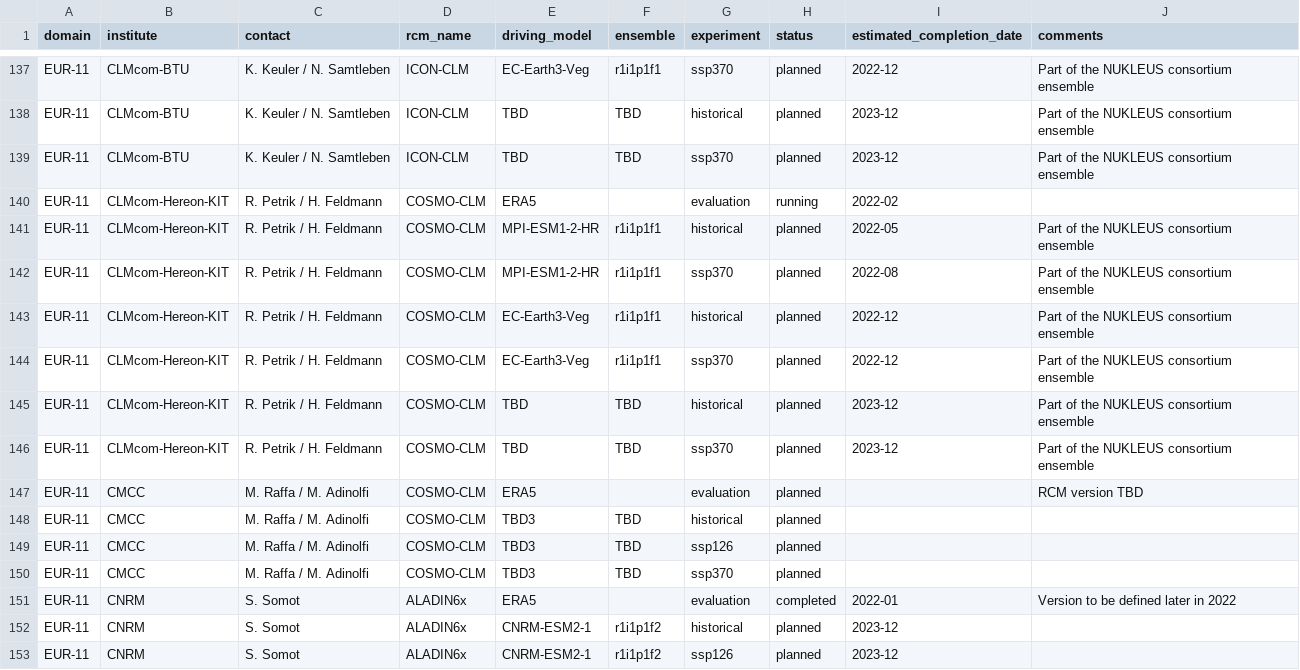
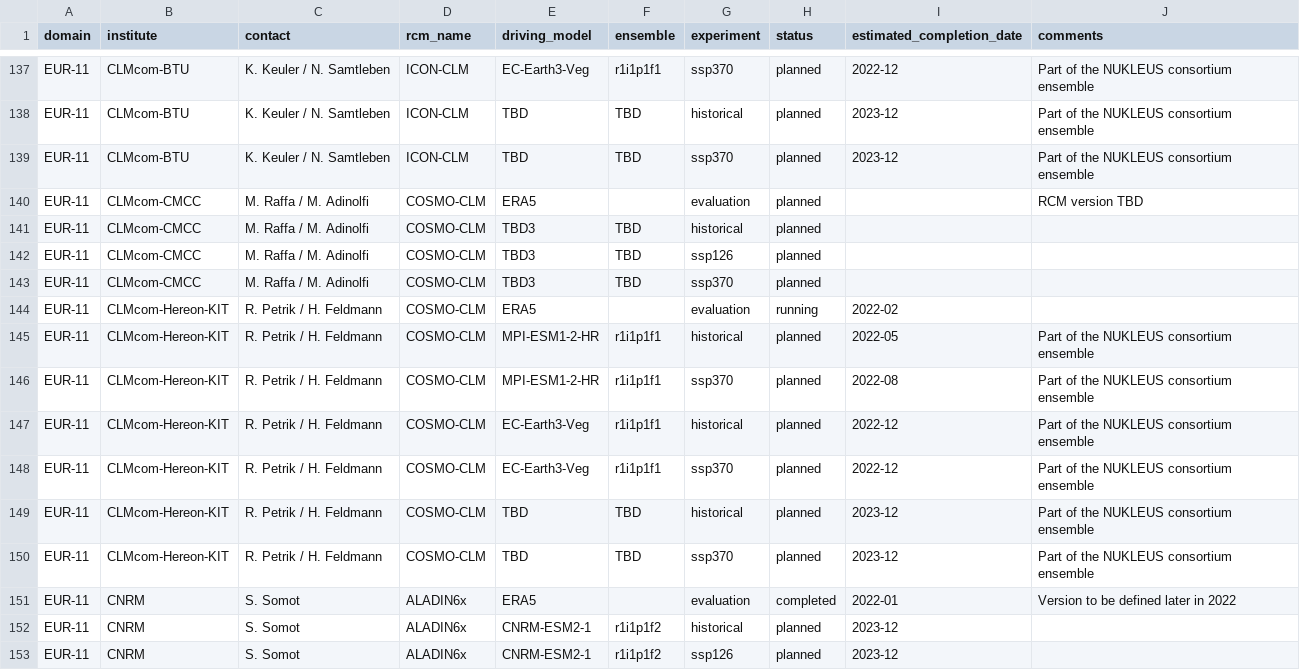
Before and after one commit to jesusff/cmip6-for-cordex, a CSV file: CMIP6_downscaling_plans.csv, drawn as a sheet; only a part is shown, gaps mark what is left out; removed rows and columns are numbered as before the commit, all else as after; the diff names each change by its address in the sheet, - before the commit and + after, or states it on an @@ line.

Commit message:
Update plans tables
Rename CMCC institute

```diff
--- a/CMIP6_downscaling_plans.csv
+++ b/CMIP6_downscaling_plans.csv
+row 140: EUR-11 | CLMcom-CMCC | M. Raffa / M. Adinolfi | COSMO-CLM | ERA5 |  | evaluation | planned |  | RCM version TBD
+row 141: EUR-11 | CLMcom-CMCC | M. Raffa / M. Adinolfi | COSMO-CLM | TBD3 | TBD | historical | planned
+row 142: EUR-11 | CLMcom-CMCC | M. Raffa / M. Adinolfi | COSMO-CLM | TBD3 | TBD | ssp126 | planned
+row 143: EUR-11 | CLMcom-CMCC | M. Raffa / M. Adinolfi | COSMO-CLM | TBD3 | TBD | ssp370 | planned
-row 147: EUR-11 | CMCC | M. Raffa / M. Adinolfi | COSMO-CLM | ERA5 |  | evaluation | planned |  | RCM version TBD
-row 148: EUR-11 | CMCC | M. Raffa / M. Adinolfi | COSMO-CLM | TBD3 | TBD | historical | planned
-row 149: EUR-11 | CMCC | M. Raffa / M. Adinolfi | COSMO-CLM | TBD3 | TBD | ssp126 | planned
-row 150: EUR-11 | CMCC | M. Raffa / M. Adinolfi | COSMO-CLM | TBD3 | TBD | ssp370 | planned
```
Also changed, not shown: 1 other file.
